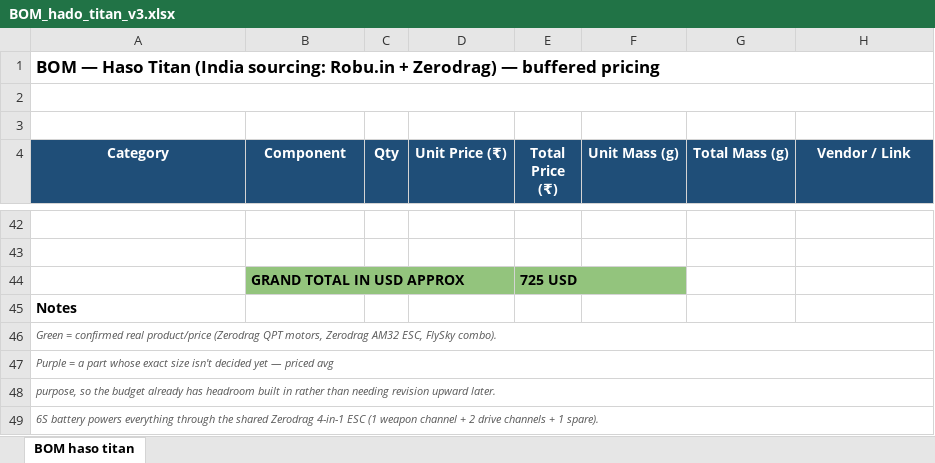
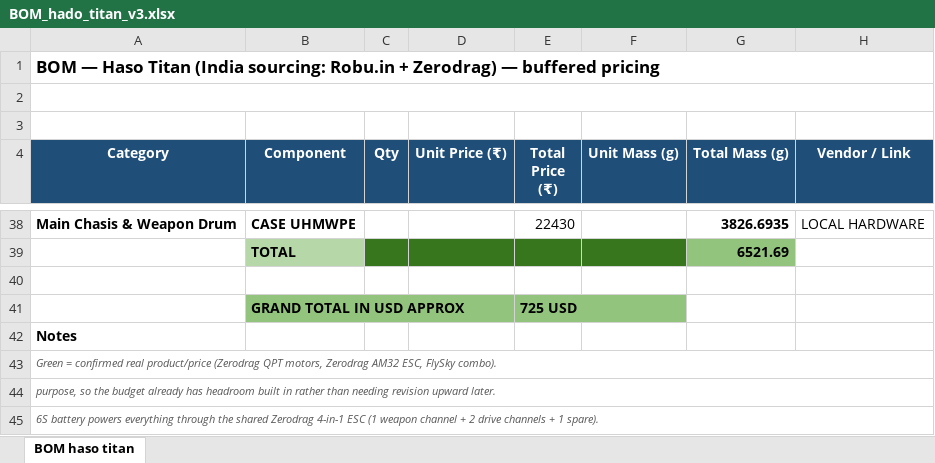
Before and after one commit to Hado3728/Hado-Titan, an Excel workbook: bom/BOM_hado_titan_v3.xlsx, sheet BOM haso titan, drawn as a sheet; only a part is shown, gaps mark what is left out; values as stored, in another font and other column widths than the file's, no borders; charts and pictures and conditional formats not drawn; removed rows and columns are numbered as before the commit, all else as after; the diff covers the shown part only; the diff names each change by its address in the sheet, - before the commit and + after, or states it on an @@ line.

Commit message:
FINAL BOM UPDATED WITH MASS AND CAD FINALS NEED TO FINALIZE BOM PRICE TOTAL

```diff
--- a/bom/BOM_hado_titan_v3.xlsx (sheet BOM haso titan)
+++ b/bom/BOM_hado_titan_v3.xlsx (sheet BOM haso titan)
-row 38: (empty)
+row 38: Main Chasis & Weapon Drum | CASE UHMWPE |  |  | 22430 |  | 3826.6935 | LOCAL HARDWARE
+row 39:  | TOTAL |  |  |  |  | 6521.69
-row 47: Purple = a part whose exact size isn't decided yet — priced avg
```
Also changed, not shown: 3 added rows, 7 removed rows and 55 edited cells elsewhere in this sheet, formulas that keep their value, 11 other files.
